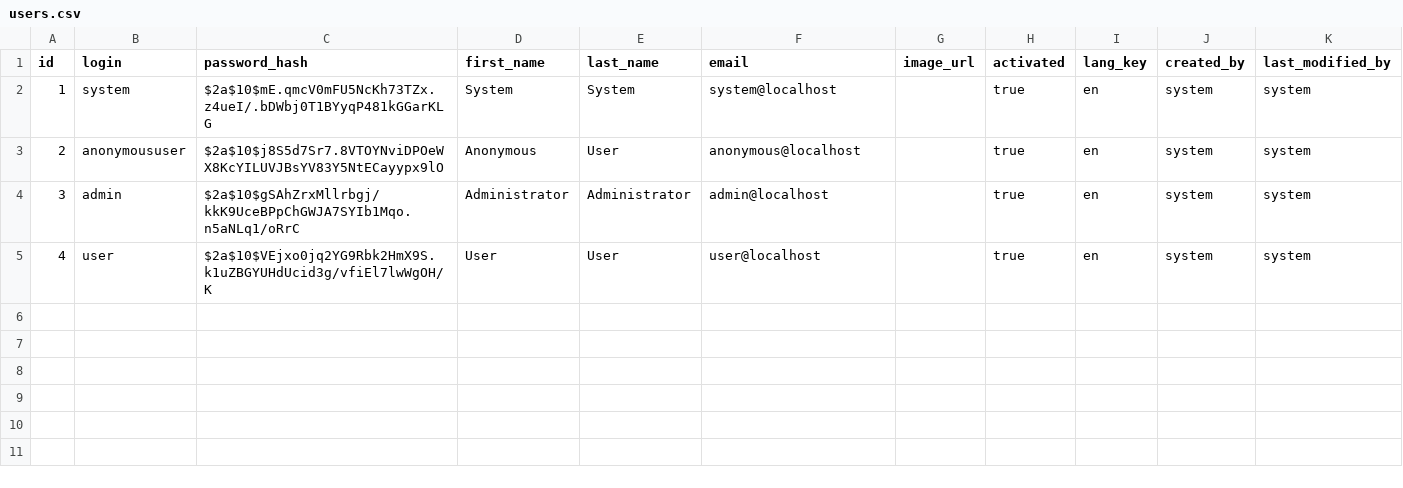
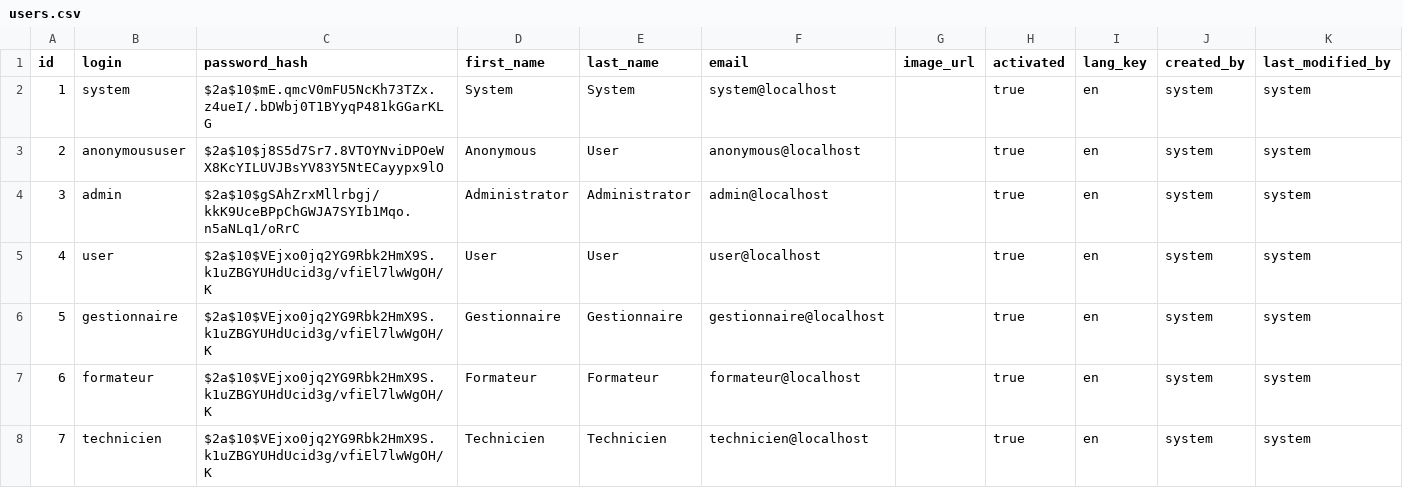
Before and after one commit to Crognier/LaFactory, a CSV file: src/main/resources/config/liquibase/users.csv, drawn as a sheet; the diff names each change by its address in the sheet, - before the commit and + after, or states it on an @@ line.

```diff
--- a/src/main/resources/config/liquibase/users.csv
+++ b/src/main/resources/config/liquibase/users.csv
+row 6: 5 | gestionnaire | $2a$10$VEjxo0jq2YG9Rbk2HmX9S.k1uZBGYUHdUcid3g/vfiEl7lwWgOH/K | Gestionnaire | Gestionnaire | gestionnaire@localhost |  | true | en | system | system
+row 7: 6 | formateur | $2a$10$VEjxo0jq2YG9Rbk2HmX9S.k1uZBGYUHdUcid3g/vfiEl7lwWgOH/K | Formateur | Formateur | formateur@localhost |  | true | en | system | system
+row 8: 7 | technicien | $2a$10$VEjxo0jq2YG9Rbk2HmX9S.k1uZBGYUHdUcid3g/vfiEl7lwWgOH/K | Technicien | Technicien | technicien@localhost |  | true | en | system | system
```
Also changed, not shown: 5 other files.
